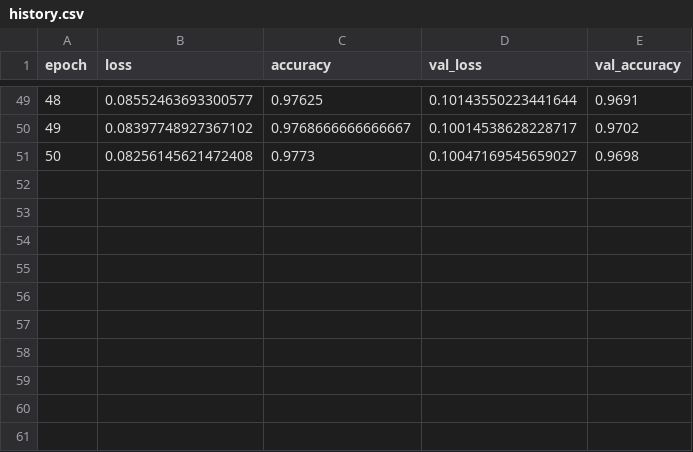
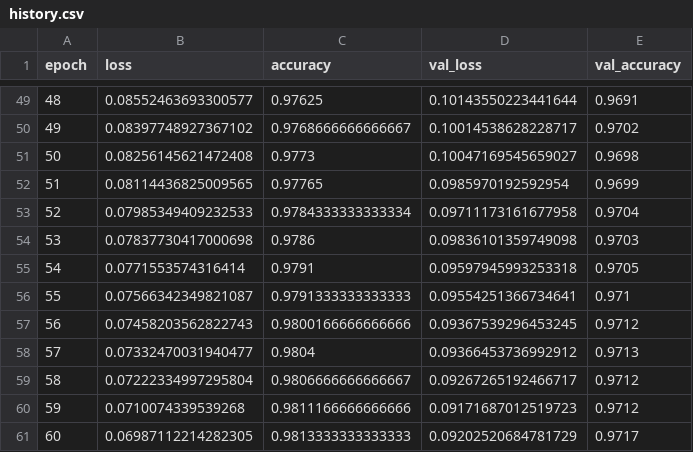
Before and after one commit to yandoribeiro/ponderada-mlp, a CSV file: results/experimento_2/history.csv, drawn as a sheet; only a part is shown, gaps mark what is left out; the diff names each change by its address in the sheet, - before the commit and + after, or states it on an @@ line.

Commit message:
fix: altera o experimento 2 para 60 épocas

```diff
--- a/results/experimento_2/history.csv
+++ b/results/experimento_2/history.csv
+row 52: 51 | 0.08114436825009565 | 0.97765 | 0.0985970192592954 | 0.9699
+row 53: 52 | 0.07985349409232533 | 0.9784333333333334 | 0.09711173161677958 | 0.9704
+row 54: 53 | 0.07837730417000698 | 0.9786 | 0.09836101359749098 | 0.9703
+row 55: 54 | 0.0771553574316414 | 0.9791 | 0.09597945993253318 | 0.9705
+row 56: 55 | 0.07566342349821087 | 0.9791333333333333 | 0.09554251366734641 | 0.971
+row 57: 56 | 0.07458203562822743 | 0.9800166666666666 | 0.09367539296453245 | 0.9712
+row 58: 57 | 0.07332470031940477 | 0.9804 | 0.09366453736992912 | 0.9713
+row 59: 58 | 0.07222334997295804 | 0.9806666666666667 | 0.09267265192466717 | 0.9712
+row 60: 59 | 0.0710074339539268 | 0.9811166666666666 | 0.09171687012519723 | 0.9712
+row 61: 60 | 0.06987112214282305 | 0.9813333333333333 | 0.09202520684781729 | 0.9717
```
Also changed, not shown: 5 other files.
